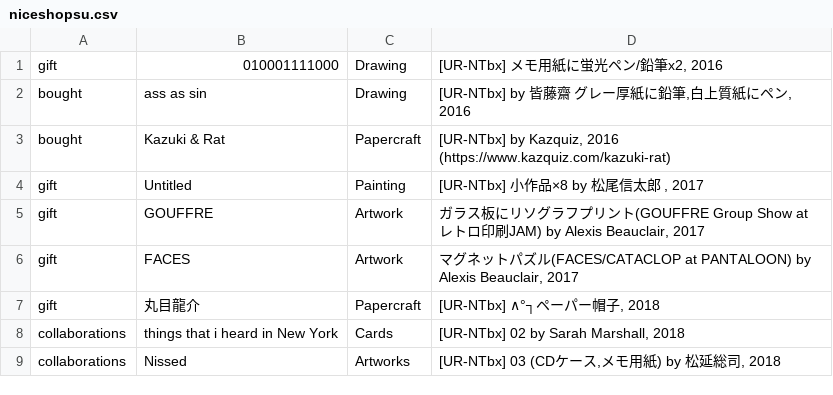
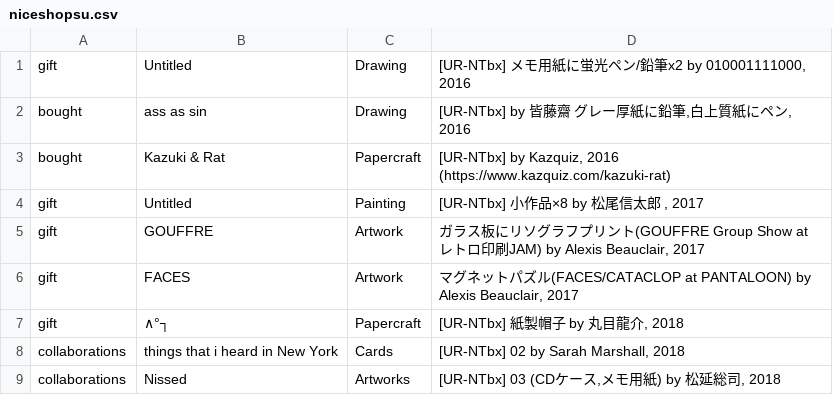
Before and after one commit to pe-hu/index, a CSV file: org/niceshopsu.csv, drawn as a sheet.

Commit message:
Update niceshopsu.csv

```diff
--- a/org/niceshopsu.csv
+++ b/org/niceshopsu.csv
@@ -1,2 +1,2 @@
-gift,010001111000,Drawing,"[UR-NTbx] メモ用紙に蛍光ペン/鉛筆x2, 2016",
+gift,Untitled,Drawing,"[UR-NTbx] メモ用紙に蛍光ペン/鉛筆x2 by 010001111000, 2016",
 bought,ass as sin,Drawing,"[UR-NTbx] by 皆藤齋　グレー厚紙に鉛筆,白上質紙にペン, 2016",
@@ -6,3 +6,3 @@ gift,GOUFFRE,Artwork,"ガラス板にリソグラフプリント(GOUFFRE Group S
 gift,FACES,Artwork,"マグネットパズル(FACES/CATACLOP at PANTALOON) by Alexis Beauclair, 2017",
-gift,丸目龍介,Papercraft,"[UR-NTbx] ∧°┐ペーパー帽子, 2018",
+gift,∧°┐,Papercraft,"[UR-NTbx] 紙製帽子 by 丸目龍介, 2018",
 collaborations,things that i heard in New York,Cards,"[UR-NTbx] 02 by Sarah Marshall, 2018",
```
